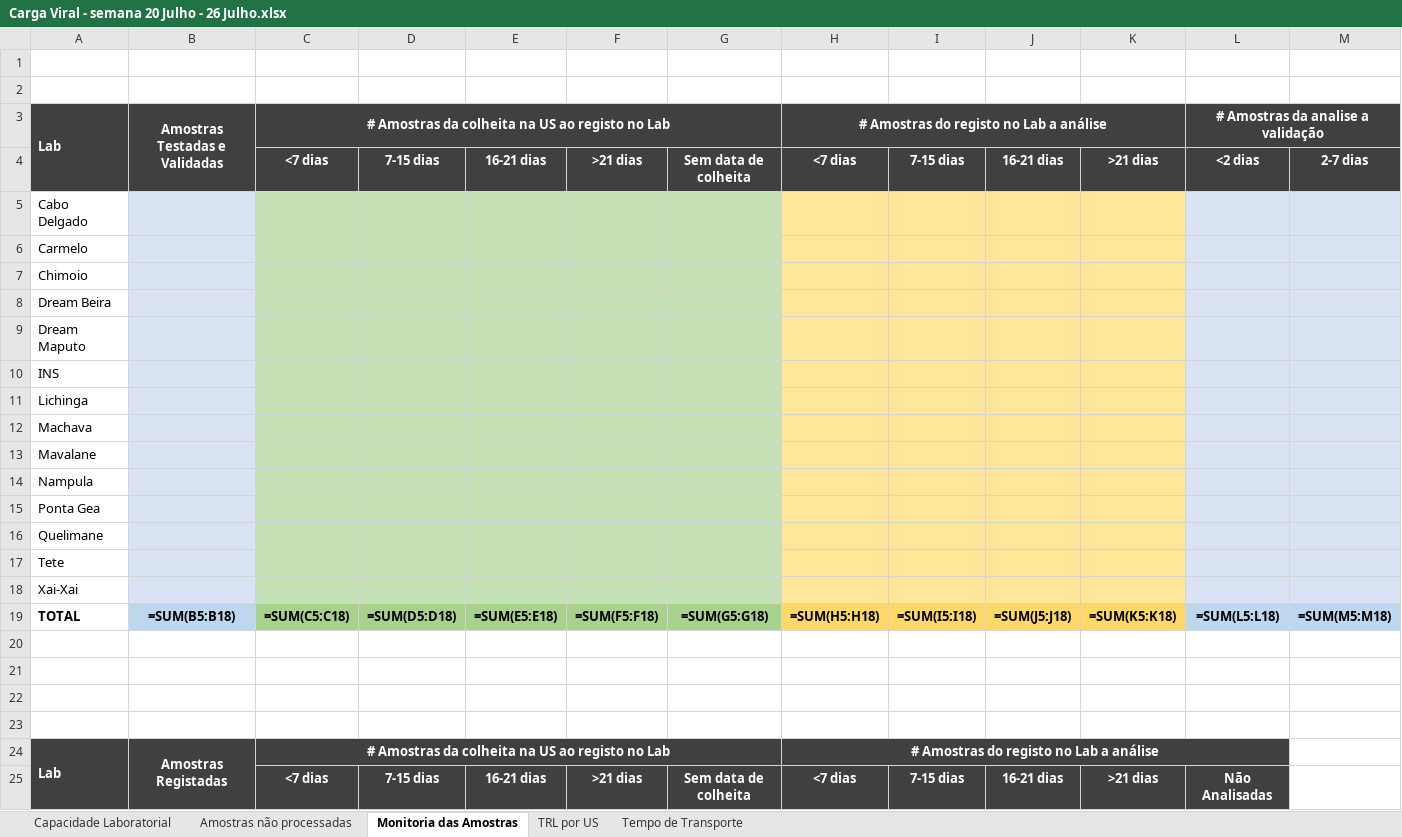
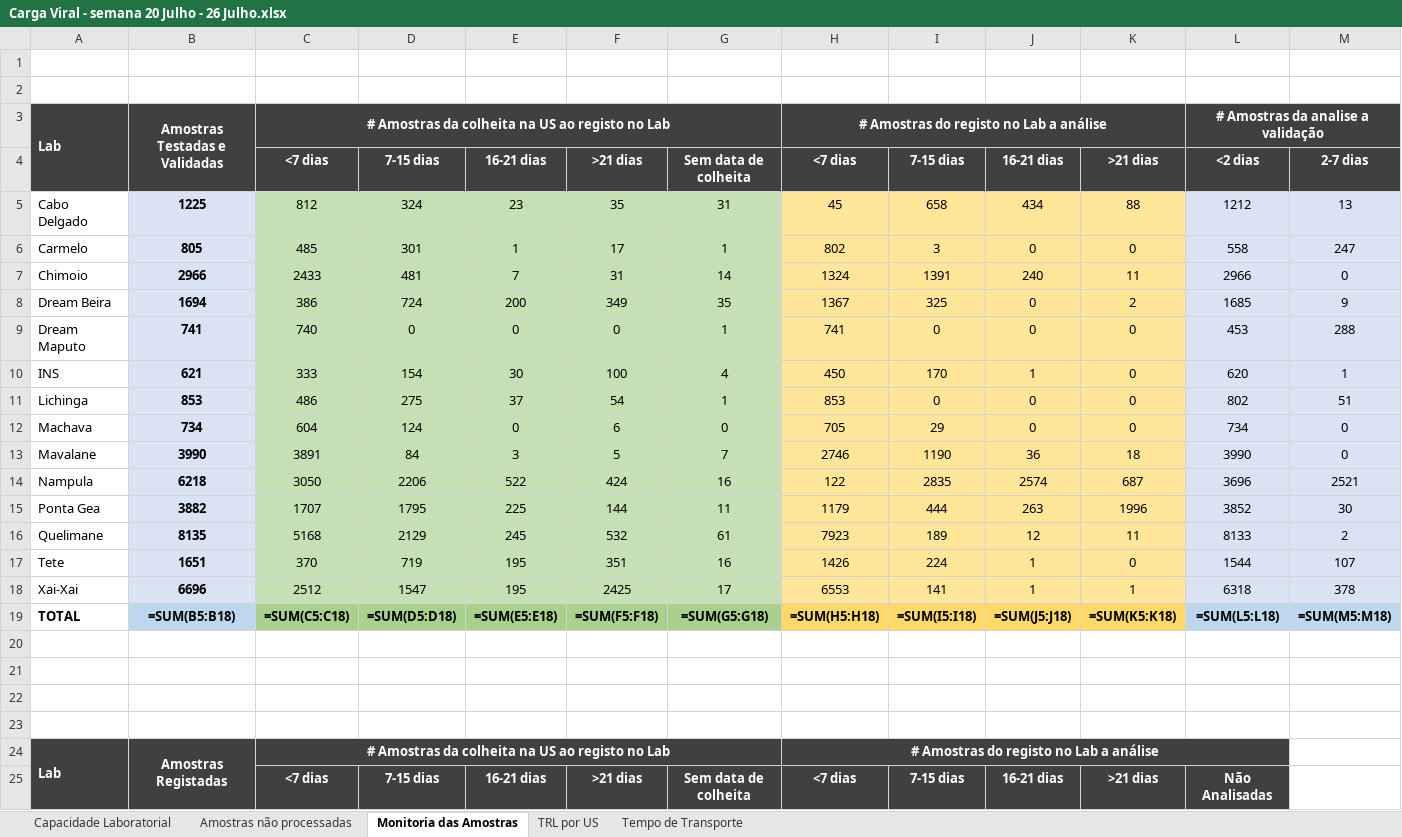
Before and after one commit to Lazar-Jeremias/weekly-reports-python, an Excel workbook: reports/CV/Carga Viral - semana 20 Julho - 26 Julho.xlsx, sheet Monitoria das Amostras, drawn as a sheet; only a part is shown; values as stored, in another font and other column widths than the file's, no borders; formulas without a stored value are shown as written; removed rows and columns are numbered as before the commit, all else as after; rows hold the shown columns only; the diff names each change by its address in the sheet, - before the commit and + after, or states it on an @@ line.

Commit message:
Updated report generation for Monitoria das Amostras sheet

```diff
--- a/reports/CV/Carga Viral - semana 20 Julho - 26 Julho.xlsx (sheet Monitoria das Amostras)
+++ b/reports/CV/Carga Viral - semana 20 Julho - 26 Julho.xlsx (sheet Monitoria das Amostras)
-row 5: Cabo Delgado
-row 6: Carmelo
-row 7: Chimoio
-row 8: Dream Beira
-row 9: Dream Maputo
-row 10: INS
-row 11: Lichinga
-row 12: Machava
-row 13: Mavalane
-row 14: Nampula
-row 15: Ponta Gea
-row 16: Quelimane
-row 17: Tete
-row 18: Xai-Xai
+row 5: Cabo Delgado | 1225 | 812 | 324 | 23 | 35 | 31 | 45 | 658 | 434 | 88 | 1212 | 13
+row 6: Carmelo | 805 | 485 | 301 | 1 | 17 | 1 | 802 | 3 | 0 | 0 | 558 | 247
+row 7: Chimoio | 2966 | 2433 | 481 | 7 | 31 | 14 | 1324 | 1391 | 240 | 11 | 2966 | 0
+row 8: Dream Beira | 1694 | 386 | 724 | 200 | 349 | 35 | 1367 | 325 | 0 | 2 | 1685 | 9
+row 9: Dream Maputo | 741 | 740 | 0 | 0 | 0 | 1 | 741 | 0 | 0 | 0 | 453 | 288
+row 10: INS | 621 | 333 | 154 | 30 | 100 | 4 | 450 | 170 | 1 | 0 | 620 | 1
+row 11: Lichinga | 853 | 486 | 275 | 37 | 54 | 1 | 853 | 0 | 0 | 0 | 802 | 51
+row 12: Machava | 734 | 604 | 124 | 0 | 6 | 0 | 705 | 29 | 0 | 0 | 734 | 0
+row 13: Mavalane | 3990 | 3891 | 84 | 3 | 5 | 7 | 2746 | 1190 | 36 | 18 | 3990 | 0
+row 14: Nampula | 6218 | 3050 | 2206 | 522 | 424 | 16 | 122 | 2835 | 2574 | 687 | 3696 | 2521
+row 15: Ponta Gea | 3882 | 1707 | 1795 | 225 | 144 | 11 | 1179 | 444 | 263 | 1996 | 3852 | 30
+row 16: Quelimane | 8135 | 5168 | 2129 | 245 | 532 | 61 | 7923 | 189 | 12 | 11 | 8133 | 2
+row 17: Tete | 1651 | 370 | 719 | 195 | 351 | 16 | 1426 | 224 | 1 | 0 | 1544 | 107
+row 18: Xai-Xai | 6696 | 2512 | 1547 | 195 | 2425 | 17 | 6553 | 141 | 1 | 1 | 6318 | 378
```
Also changed, not shown: 3 other files.
